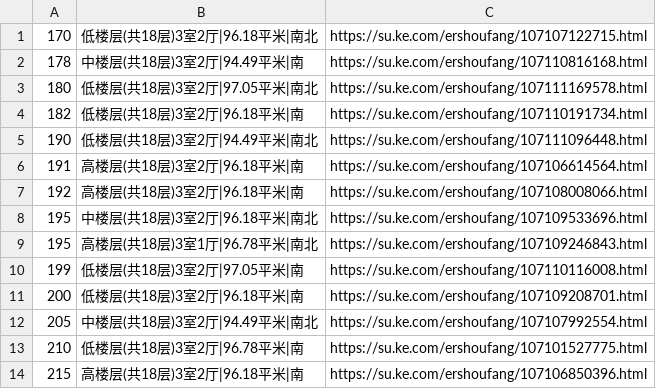
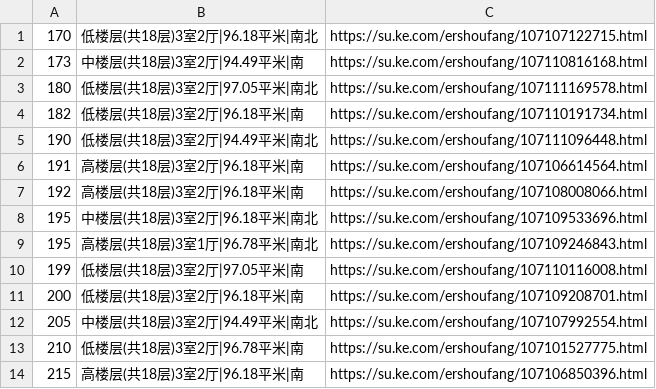
Before and after one commit to mengke1028/keke_git, a CSV file: 金御华府.csv, drawn as a sheet.

```diff
--- a/金御华府.csv
+++ b/金御华府.csv
@@ -1,3 +1,3 @@
 170,低楼层(共18层)3室2厅|96.18平米|南北,https://su.ke.com/ershoufang/107107122715.html
-178,中楼层(共18层)3室2厅|94.49平米|南,https://su.ke.com/ershoufang/107110816168.html
+173,中楼层(共18层)3室2厅|94.49平米|南,https://su.ke.com/ershoufang/107110816168.html
 180,低楼层(共18层)3室2厅|97.05平米|南北,https://su.ke.com/ershoufang/107111169578.html
```
Also changed, not shown: 魅力花园.csv.
